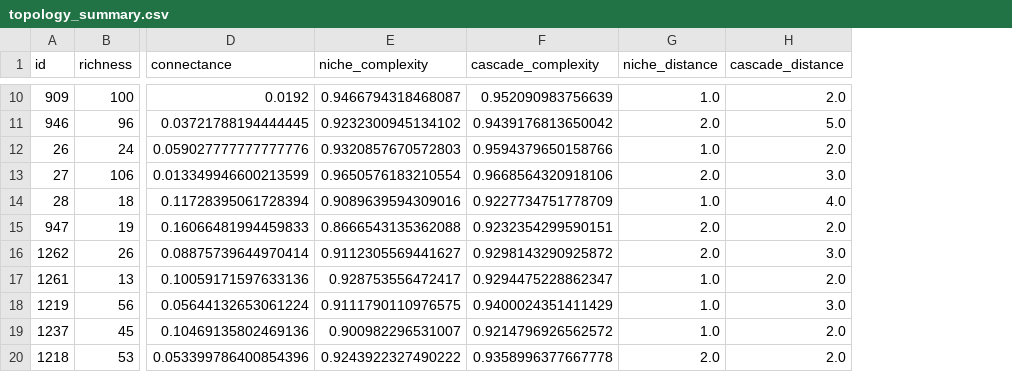
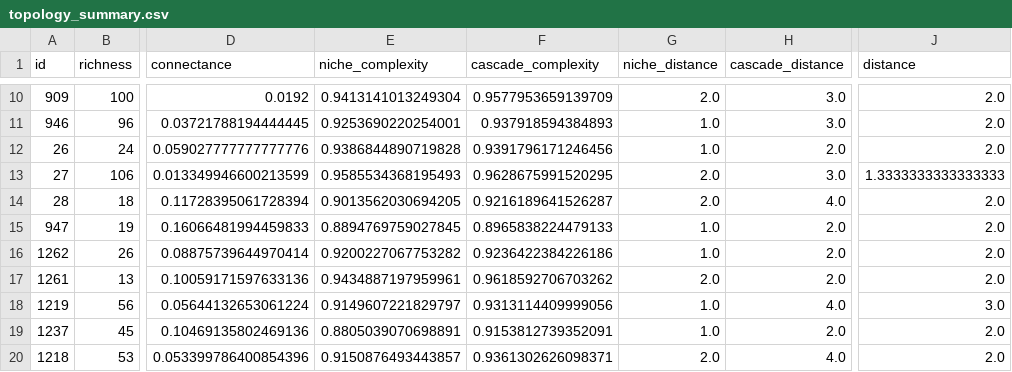
Before and after one commit to BecksLab/t_is_for_topology, a CSV file: data/topology_summary.csv, drawn as a sheet; only a part is shown, gaps mark what is left out; the diff covers the shown part only; the diff names each change by its address in the sheet, - before the commit and + after, or states it on an @@ line.

```diff
--- a/data/topology_summary.csv
+++ b/data/topology_summary.csv
+column J (distance), rows 10-20: 2.0 | 2.0 | 2.0 | 1.3333333333333333 | 2.0 | 2.0 | 2.0 | 2.0 | 3.0 | 2.0 | 2.0
-E10 (niche_complexity): 0.9466794318468087
+E10 (niche_complexity): 0.9413141013249304
-F10 (cascade_complexity): 0.952090983756639
+F10 (cascade_complexity): 0.9577953659139709
-G10 (niche_distance): 1.0
+G10 (niche_distance): 2.0
-H10 (cascade_distance): 2.0
+H10 (cascade_distance): 3.0
-E11 (niche_complexity): 0.9232300945134102
+E11 (niche_complexity): 0.9253690220254001
-F11 (cascade_complexity): 0.9439176813650042
+F11 (cascade_complexity): 0.937918594384893
-G11 (niche_distance): 2.0
+G11 (niche_distance): 1.0
-H11 (cascade_distance): 5.0
+H11 (cascade_distance): 3.0
-E12 (niche_complexity): 0.9320857670572803
+E12 (niche_complexity): 0.9386844890719828
-F12 (cascade_complexity): 0.9594379650158766
+F12 (cascade_complexity): 0.9391796171246456
-E13 (niche_complexity): 0.9650576183210554
+E13 (niche_complexity): 0.9585534368195493
-F13 (cascade_complexity): 0.9668564320918106
+F13 (cascade_complexity): 0.9628675991520295
-E14 (niche_complexity): 0.9089639594309016
+E14 (niche_complexity): 0.9013562030694205
-F14 (cascade_complexity): 0.9227734751778709
+F14 (cascade_complexity): 0.9216189641526287
-G14 (niche_distance): 1.0
+G14 (niche_distance): 2.0
-E15 (niche_complexity): 0.8666543135362088
+E15 (niche_complexity): 0.8894769759027845
-F15 (cascade_complexity): 0.9232354299590151
+F15 (cascade_complexity): 0.8965838224479133
-G15:G16 (niche_distance): 2.0
+G15:G16 (niche_distance): 1.0
-E16 (niche_complexity): 0.9112305569441627
+E16 (niche_complexity): 0.9200227067753282
-F16 (cascade_complexity): 0.9298143290925872
+F16 (cascade_complexity): 0.9236422384226186
-H16 (cascade_distance): 3.0
+H16 (cascade_distance): 2.0
-E17 (niche_complexity): 0.928753556472417
+E17 (niche_complexity): 0.9434887197959961
-F17 (cascade_complexity): 0.9294475228862347
+F17 (cascade_complexity): 0.9618592706703262
-G17 (niche_distance): 1.0
+G17 (niche_distance): 2.0
-E18 (niche_complexity): 0.9111790110976575
+E18 (niche_complexity): 0.9149607221829797
-F18 (cascade_complexity): 0.9400024351411429
+F18 (cascade_complexity): 0.9313114409999056
-H18 (cascade_distance): 3.0
+H18 (cascade_distance): 4.0
-E19 (niche_complexity): 0.900982296531007
+E19 (niche_complexity): 0.8805039070698891
-F19 (cascade_complexity): 0.9214796926562572
+F19 (cascade_complexity): 0.9153812739352091
-E20 (niche_complexity): 0.9243922327490222
+E20 (niche_complexity): 0.9150876493443857
-F20 (cascade_complexity): 0.9358996377667778
+F20 (cascade_complexity): 0.9361302626098371
-H20 (cascade_distance): 2.0
+H20 (cascade_distance): 4.0
```
Also changed, not shown: 34 edited cells elsewhere in this file.
